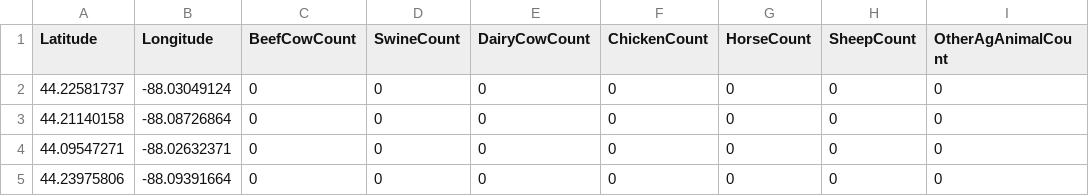
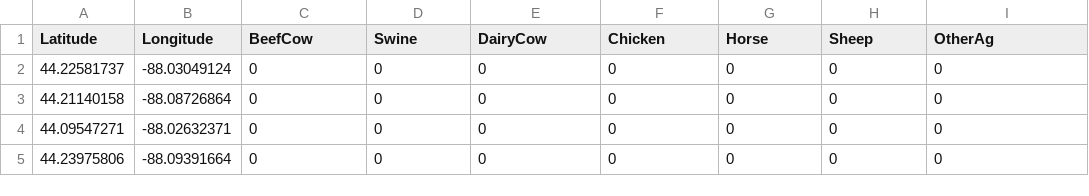
Before and after one commit to USEPA/D4EM, a CSV file: Externals/data/LocalData/AnimalLL.csv, drawn as a sheet.

Commit message:
AnimalLL.csv -- example file with shorter column names

```diff
--- a/Externals/data/LocalData/AnimalLL.csv
+++ b/Externals/data/LocalData/AnimalLL.csv
@@ -1,2 +1,2 @@
-Latitude,Longitude,BeefCowCount,SwineCount,DairyCowCount,ChickenCount,HorseCount,SheepCount,OtherAgAnimalCount
+Latitude,Longitude,BeefCow,Swine,DairyCow,Chicken,Horse,Sheep,OtherAg
 44.22581737,-88.03049124,0,0,0,0,0,0,0
```
